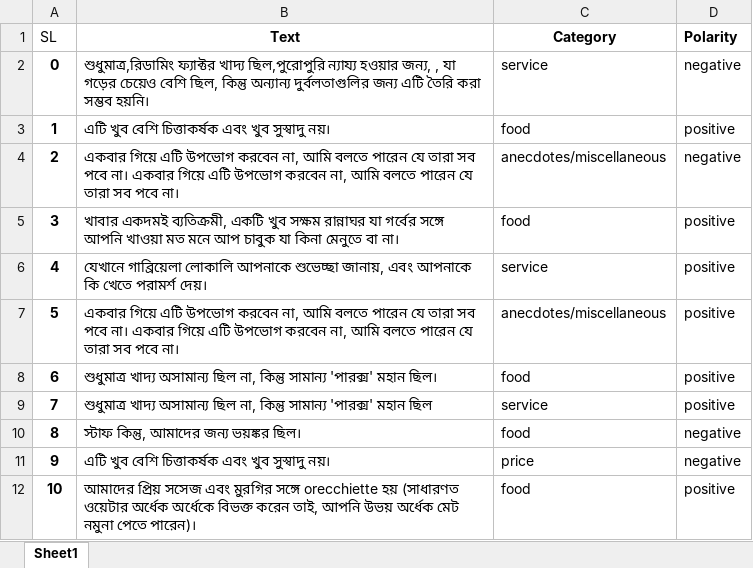
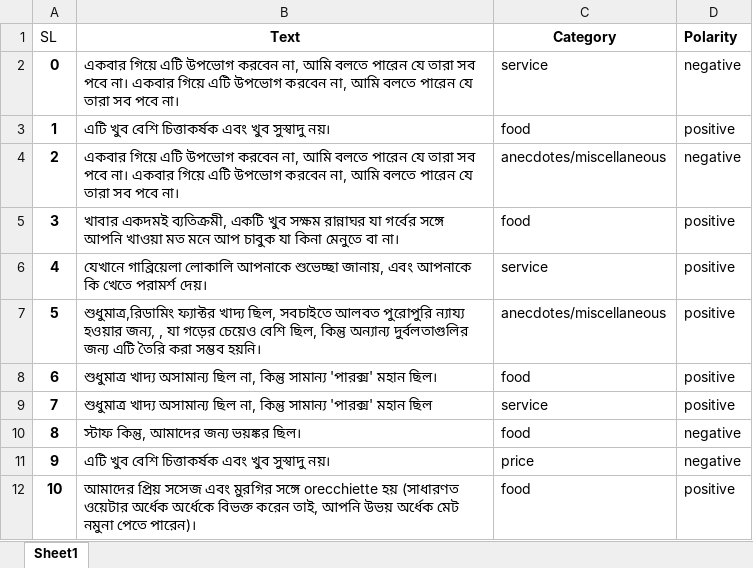
Before and after one commit to NitishOritro/SentimentAnalysis, an Excel workbook: data/main-data/Restaurant.xlsx, sheet Sheet1, drawn as a sheet; only a part is shown; values as stored, in another font and other column widths than the file's, no borders; the diff names each change by its address in the sheet, - before the commit and + after, or states it on an @@ line.

```diff
--- a/data/main-data/Restaurant.xlsx (sheet Sheet1)
+++ b/data/main-data/Restaurant.xlsx (sheet Sheet1)
-B2 (Text): শুধুমাত্র,রিডামিং ফ্যাক্টর খাদ্য ছিল,পুরোপুরি ন্যায্য হওয়ার জন্য, , যা গড়ের চেয়েও বেশি ছিল, কিন্তু অন্যান্য দুর্বলতাগুলির জন্য এটি তৈরি করা সম্ভব হয়নি।
+B2 (Text): একবার গিয়ে এটি উপভোগ করবেন না, আমি বলতে পারেন যে তারা সব পবে না। একবার গিয়ে এটি উপভোগ করবেন না, আমি বলতে পারেন যে তারা সব পবে না।
-B7 (Text): একবার গিয়ে এটি উপভোগ করবেন না, আমি বলতে পারেন যে তারা সব পবে না। একবার গিয়ে এটি উপভোগ করবেন না, আমি বলতে পারেন যে তারা সব পবে না।
+B7 (Text): শুধুমাত্র,রিডামিং ফ্যাক্টর খাদ্য ছিল, সবচাইতে আলবত পুরোপুরি ন্যায্য হওয়ার জন্য, , যা গড়ের চেয়েও বেশি ছিল, কিন্তু অন্যান্য দুর্বলতাগুলির জন্য এটি তৈরি করা সম্ভব হয়নি।
```
Also changed, not shown: data/Adjective-Adverb/exel/jj-jq.xlsx, data/CCD-CCS/CCID.xlsx, 4 other files.
